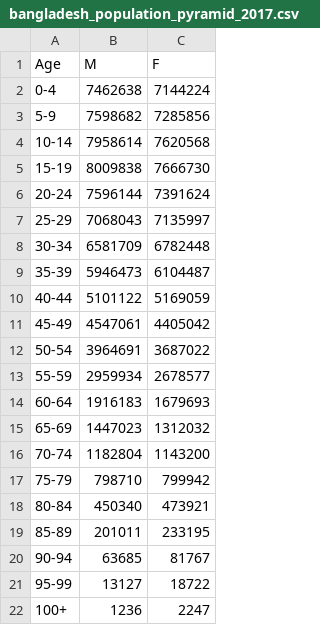
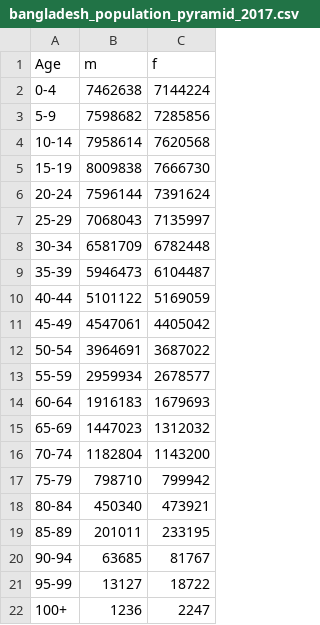
Before and after one commit to notmahi/hierarchical-abm, a CSV file: data_files/bangladesh_population_pyramid_2017.csv, drawn as a sheet.

Commit message:
Patched population generation

```diff
--- a/data_files/bangladesh_population_pyramid_2017.csv
+++ b/data_files/bangladesh_population_pyramid_2017.csv
@@ -1,2 +1,2 @@
-Age,M,F
+Age,m,f
 0-4,7462638,7144224
```
Also changed, not shown: 10 other files.
